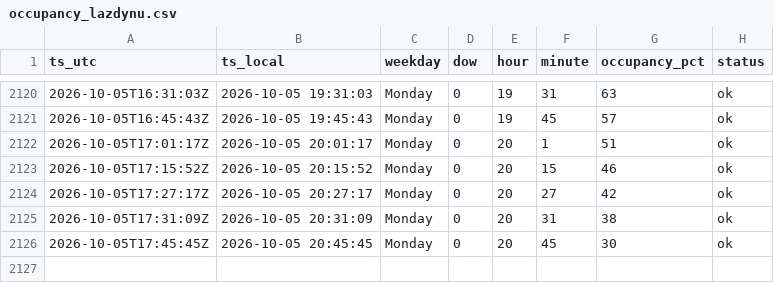
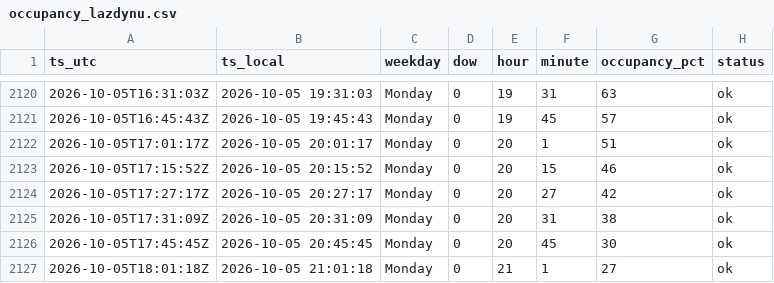
Before and after one commit to Darijus09/occupancy-tracker, a CSV file: data/occupancy_lazdynu.csv, drawn as a sheet; only a part is shown, gaps mark what is left out; the diff names each change by its address in the sheet, - before the commit and + after, or states it on an @@ line.

```diff
--- a/data/occupancy_lazdynu.csv
+++ b/data/occupancy_lazdynu.csv
+row 2127: 2026-10-05T18:01:18Z | 2026-10-05 21:01:18 | Monday | 0 | 21 | 1 | 27 | ok
```
